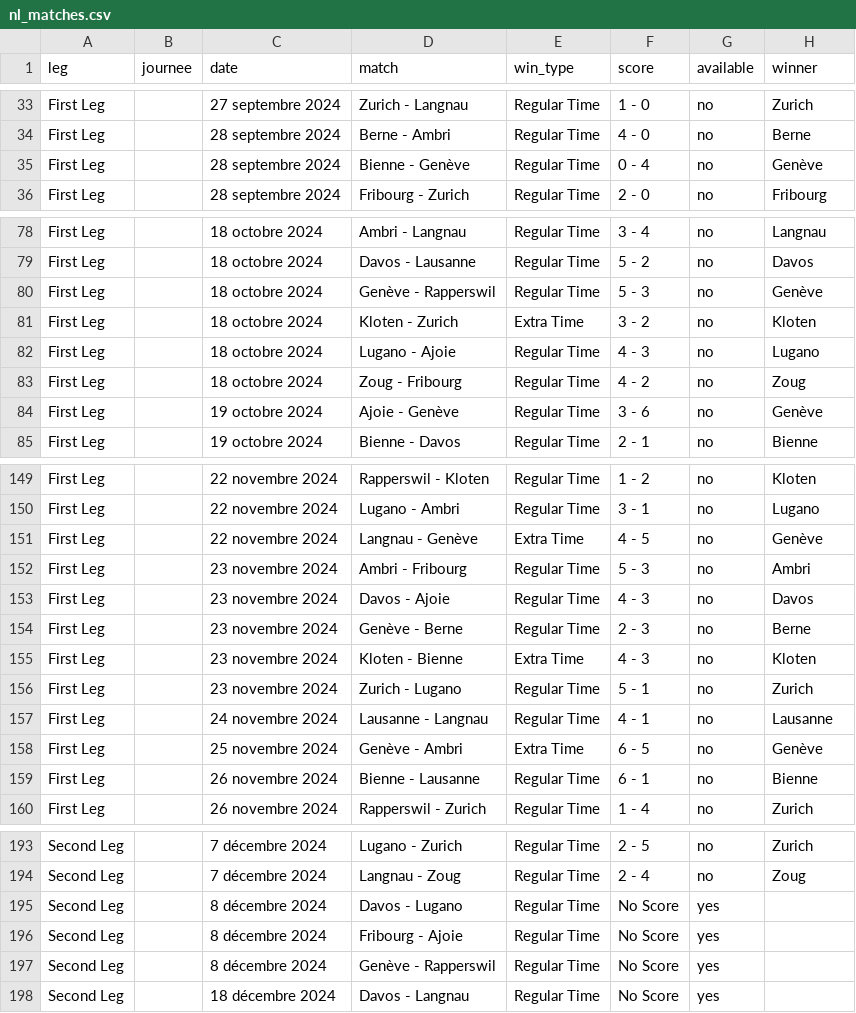
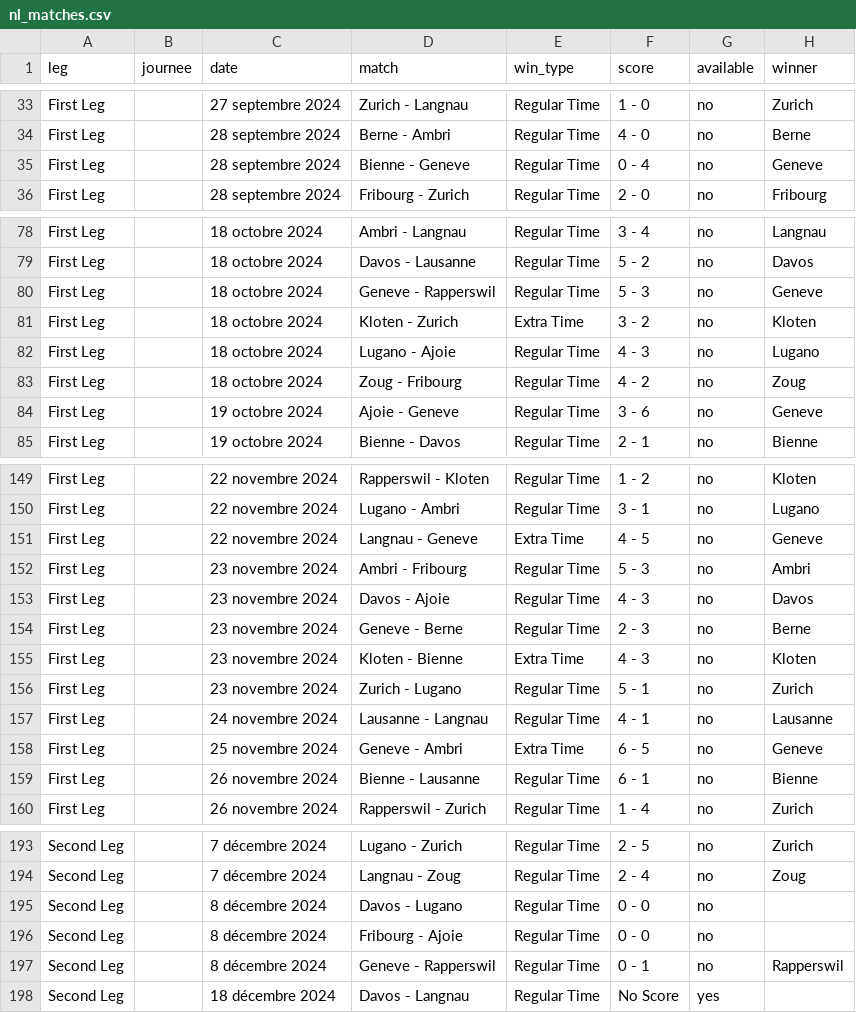
Before and after one commit to Dragilooping/Python_main, a CSV file: nl_matches.csv, drawn as a sheet; only a part is shown, gaps mark what is left out; the diff covers the shown part only.

```diff
--- a/nl_matches.csv
+++ b/nl_matches.csv
@@ -34,3 +34,3 @@ First Leg,,27 septembre 2024,Zurich - Langnau,Regular Time,1 - 0,no,Zurich
 First Leg,,28 septembre 2024,Berne - Ambri,Regular Time,4 - 0,no,Berne
-First Leg,,28 septembre 2024,Bienne - Genève,Regular Time,0 - 4,no,Genève
+First Leg,,28 septembre 2024,Bienne - Geneve,Regular Time,0 - 4,no,Geneve
 First Leg,,28 septembre 2024,Fribourg - Zurich,Regular Time,2 - 0,no,Fribourg
@@ -79,3 +79,3 @@ First Leg,,18 octobre 2024,Ambri - Langnau,Regular Time,3 - 4,no,Langnau
 First Leg,,18 octobre 2024,Davos - Lausanne,Regular Time,5 - 2,no,Davos
-First Leg,,18 octobre 2024,Genève - Rapperswil,Regular Time,5 - 3,no,Genève
+First Leg,,18 octobre 2024,Geneve - Rapperswil,Regular Time,5 - 3,no,Geneve
 First Leg,,18 octobre 2024,Kloten - Zurich,Extra Time,3 - 2,no,Kloten
@@ -83,3 +83,3 @@ First Leg,,18 octobre 2024,Lugano - Ajoie,Regular Time,4 - 3,no,Lugano
 First Leg,,18 octobre 2024,Zoug - Fribourg,Regular Time,4 - 2,no,Zoug
-First Leg,,19 octobre 2024,Ajoie - Genève,Regular Time,3 - 6,no,Genève
+First Leg,,19 octobre 2024,Ajoie - Geneve,Regular Time,3 - 6,no,Geneve
 First Leg,,19 octobre 2024,Bienne - Davos,Regular Time,2 - 1,no,Bienne
@@ -150,6 +150,6 @@ First Leg,,22 novembre 2024,Rapperswil - Kloten,Regular Time,1 - 2,no,Kloten
 First Leg,,22 novembre 2024,Lugano - Ambri,Regular Time,3 - 1,no,Lugano
-First Leg,,22 novembre 2024,Langnau - Genève,Extra Time,4 - 5,no,Genève
+First Leg,,22 novembre 2024,Langnau - Geneve,Extra Time,4 - 5,no,Geneve
 First Leg,,23 novembre 2024,Ambri - Fribourg,Regular Time,5 - 3,no,Ambri
 First Leg,,23 novembre 2024,Davos - Ajoie,Regular Time,4 - 3,no,Davos
-First Leg,,23 novembre 2024,Genève - Berne,Regular Time,2 - 3,no,Berne
+First Leg,,23 novembre 2024,Geneve - Berne,Regular Time,2 - 3,no,Berne
 First Leg,,23 novembre 2024,Kloten - Bienne,Extra Time,4 - 3,no,Kloten
@@ -157,3 +157,3 @@ First Leg,,23 novembre 2024,Zurich - Lugano,Regular Time,5 - 1,no,Zurich
 First Leg,,24 novembre 2024,Lausanne - Langnau,Regular Time,4 - 1,no,Lausanne
-First Leg,,25 novembre 2024,Genève - Ambri,Extra Time,6 - 5,no,Genève
+First Leg,,25 novembre 2024,Geneve - Ambri,Extra Time,6 - 5,no,Geneve
 First Leg,,26 novembre 2024,Bienne - Lausanne,Regular Time,6 - 1,no,Bienne
@@ -194,5 +194,5 @@ Second Leg,,7 décembre 2024,Lugano - Zurich,Regular Time,2 - 5,no,Zurich
 Second Leg,,7 décembre 2024,Langnau - Zoug,Regular Time,2 - 4,no,Zoug
-Second Leg,,8 décembre 2024,Davos - Lugano,Regular Time,No Score,yes,
-Second Leg,,8 décembre 2024,Fribourg - Ajoie,Regular Time,No Score,yes,
-Second Leg,,8 décembre 2024,Genève - Rapperswil,Regular Time,No Score,yes,
+Second Leg,,8 décembre 2024,Davos - Lugano,Regular Time,0 - 0,no,
+Second Leg,,8 décembre 2024,Fribourg - Ajoie,Regular Time,0 - 0,no,
+Second Leg,,8 décembre 2024,Geneve - Rapperswil,Regular Time,0 - 1,no,Rapperswil
 Second Leg,,18 décembre 2024,Davos - Langnau,Regular Time,No Score,yes,
```
Also changed, not shown: 51 edited cells elsewhere in this file.
